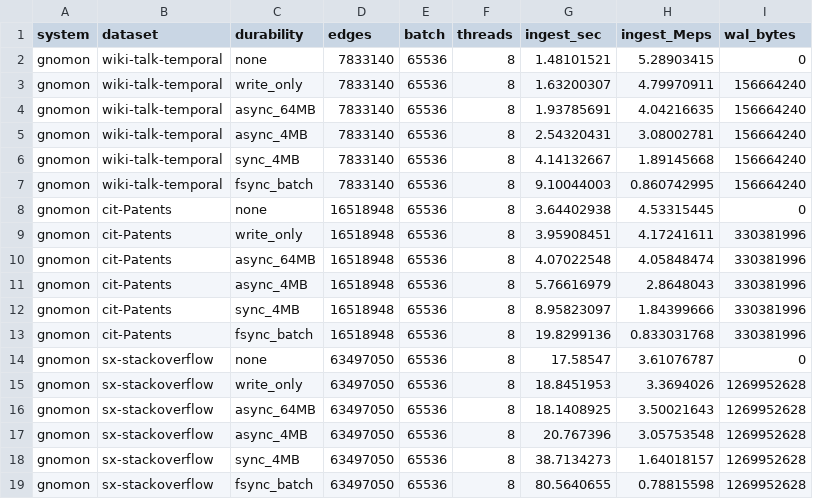
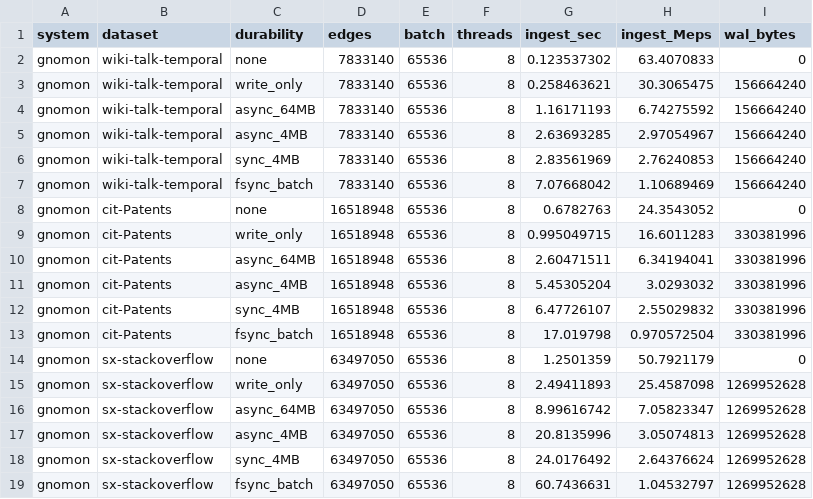
Before and after one commit to graphuofm/TGSA, a CSV file: results/e18_recovery/cost.csv, drawn as a sheet.

```diff
--- a/results/e18_recovery/cost.csv
+++ b/results/e18_recovery/cost.csv
@@ -1,19 +1,19 @@
 system,dataset,durability,edges,batch,threads,ingest_sec,ingest_Meps,wal_bytes
-gnomon,wiki-talk-temporal,none,7833140,65536,8,1.48101521,5.28903415,0
-gnomon,wiki-talk-temporal,write_only,7833140,65536,8,1.63200307,4.79970911,156664240
-gnomon,wiki-talk-temporal,async_64MB,7833140,65536,8,1.93785691,4.04216635,156664240
-gnomon,wiki-talk-temporal,async_4MB,7833140,65536,8,2.54320431,3.08002781,156664240
-gnomon,wiki-talk-temporal,sync_4MB,7833140,65536,8,4.14132667,1.89145668,156664240
-gnomon,wiki-talk-temporal,fsync_batch,7833140,65536,8,9.10044003,0.860742995,156664240
-gnomon,cit-Patents,none,16518948,65536,8,3.64402938,4.53315445,0
-gnomon,cit-Patents,write_only,16518948,65536,8,3.95908451,4.17241611,330381996
-gnomon,cit-Patents,async_64MB,16518948,65536,8,4.07022548,4.05848474,330381996
-gnomon,cit-Patents,async_4MB,16518948,65536,8,5.76616979,2.8648043,330381996
-gnomon,cit-Patents,sync_4MB,16518948,65536,8,8.95823097,1.84399666,330381996
-gnomon,cit-Patents,fsync_batch,16518948,65536,8,19.8299136,0.833031768,330381996
-gnomon,sx-stackoverflow,none,63497050,65536,8,17.58547,3.61076787,0
-gnomon,sx-stackoverflow,write_only,63497050,65536,8,18.8451953,3.3694026,1269952628
-gnomon,sx-stackoverflow,async_64MB,63497050,65536,8,18.1408925,3.50021643,1269952628
-gnomon,sx-stackoverflow,async_4MB,63497050,65536,8,20.767396,3.05753548,1269952628
-gnomon,sx-stackoverflow,sync_4MB,63497050,65536,8,38.7134273,1.64018157,1269952628
-gnomon,sx-stackoverflow,fsync_batch,63497050,65536,8,80.5640655,0.78815598,1269952628
+gnomon,wiki-talk-temporal,none,7833140,65536,8,0.123537302,63.4070833,0
+gnomon,wiki-talk-temporal,write_only,7833140,65536,8,0.258463621,30.3065475,156664240
+gnomon,wiki-talk-temporal,async_64MB,7833140,65536,8,1.16171193,6.74275592,156664240
+gnomon,wiki-talk-temporal,async_4MB,7833140,65536,8,2.63693285,2.97054967,156664240
+gnomon,wiki-talk-temporal,sync_4MB,7833140,65536,8,2.83561969,2.76240853,156664240
+gnomon,wiki-talk-temporal,fsync_batch,7833140,65536,8,7.07668042,1.10689469,156664240
+gnomon,cit-Patents,none,16518948,65536,8,0.6782763,24.3543052,0
+gnomon,cit-Patents,write_only,16518948,65536,8,0.995049715,16.6011283,330381996
+gnomon,cit-Patents,async_64MB,16518948,65536,8,2.60471511,6.34194041,330381996
+gnomon,cit-Patents,async_4MB,16518948,65536,8,5.45305204,3.0293032,330381996
+gnomon,cit-Patents,sync_4MB,16518948,65536,8,6.47726107,2.55029832,330381996
+gnomon,cit-Patents,fsync_batch,16518948,65536,8,17.019798,0.970572504,330381996
+gnomon,sx-stackoverflow,none,63497050,65536,8,1.2501359,50.7921179,0
+gnomon,sx-stackoverflow,write_only,63497050,65536,8,2.49411893,25.4587098,1269952628
+gnomon,sx-stackoverflow,async_64MB,63497050,65536,8,8.99616742,7.05823347,1269952628
+gnomon,sx-stackoverflow,async_4MB,63497050,65536,8,20.8135996,3.05074813,1269952628
+gnomon,sx-stackoverflow,sync_4MB,63497050,65536,8,24.0176492,2.64376624,1269952628
+gnomon,sx-stackoverflow,fsync_batch,63497050,65536,8,60.7436631,1.04532797,1269952628
```
Also changed, not shown: results/e16_breadth/e16.csv, results/e18_recovery/curve.csv, 26 other files.
